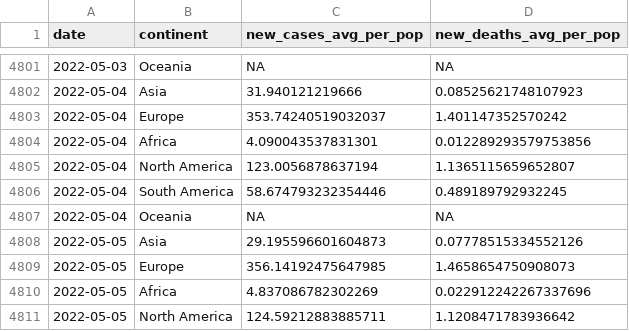
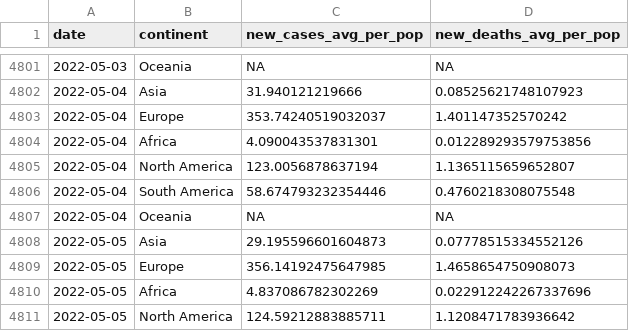
Before and after one commit to estelleou/covid_monitoring_app, a CSV file: cleaned_data/region_covid_data.csv, drawn as a sheet; only a part is shown, gaps mark what is left out; the diff covers the shown part only.

```diff
--- a/cleaned_data/region_covid_data.csv
+++ b/cleaned_data/region_covid_data.csv
@@ -4805,3 +4805,3 @@ date,continent,new_cases_avg_per_pop,new_deaths_avg_per_pop
 2022-05-04,North America,123.0056878637194,1.1365115659652807
-2022-05-04,South America,58.674793232354446,0.489189792932245
+2022-05-04,South America,58.674793232354446,0.4760218308075548
 2022-05-04,Oceania,NA,NA
```
Also changed, not shown: 6 added rows and 8 edited cells elsewhere in this file, 3 other files.
